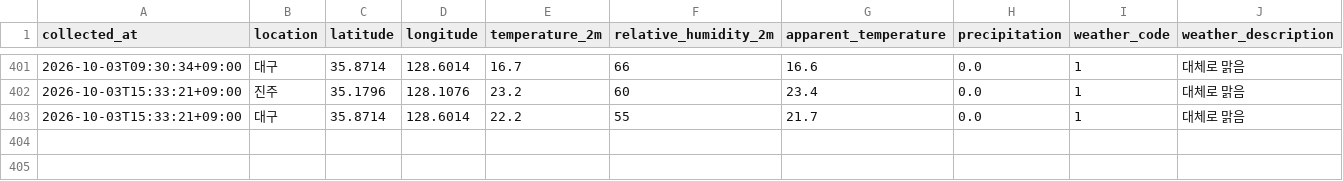
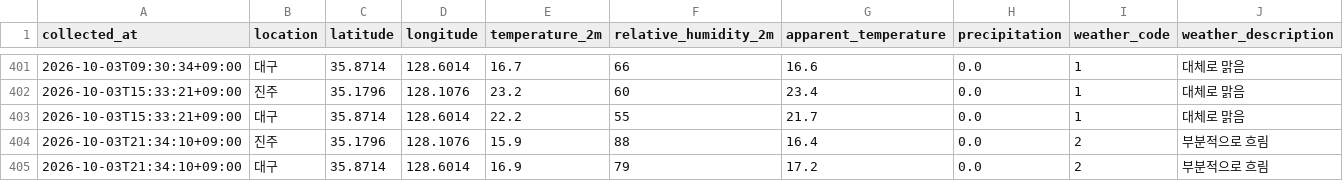
Before and after one commit to bonggoo0705-cyber/jinju_daegu, a CSV file: data/weather.csv, drawn as a sheet; only a part is shown, gaps mark what is left out.

```diff
--- a/data/weather.csv
+++ b/data/weather.csv
@@ -403 +403,3 @@
 2026-10-03T15:33:21+09:00,대구,35.8714,128.6014,22.2,55,21.7,0.0,1,대체로 맑음
+2026-10-03T21:34:10+09:00,진주,35.1796,128.1076,15.9,88,16.4,0.0,2,부분적으로 흐림
+2026-10-03T21:34:10+09:00,대구,35.8714,128.6014,16.9,79,17.2,0.0,2,부분적으로 흐림
```
